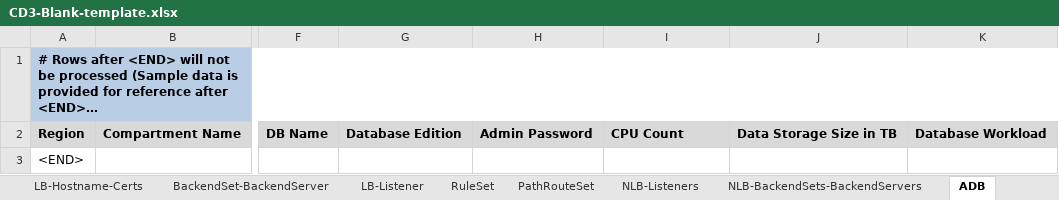
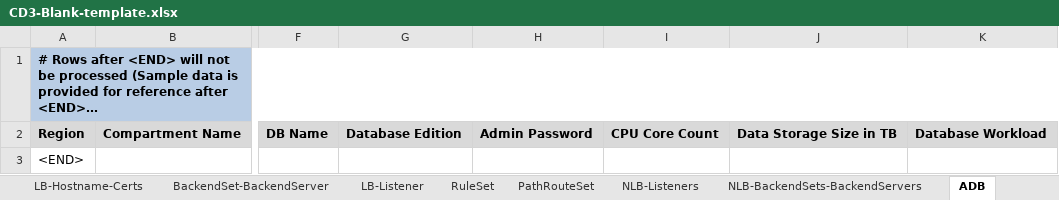
Before and after one commit to oracle-devrel/cd3-automation-toolkit, an Excel workbook: oci_tools/cd3_automation_toolkit/example/CD3-Blank-template.xlsx, sheet ADB, drawn as a sheet; only a part is shown, gaps mark what is left out; long unchanged cells end in …; values as stored, in another font and other column widths than the file's, no borders; the diff names each change by its address in the sheet, - before the commit and + after, or states it on an @@ line.

Commit message:
network.md and excel sheets CPU Core Count

```diff
--- a/oci_tools/cd3_automation_toolkit/example/CD3-Blank-template.xlsx (sheet ADB)
+++ b/oci_tools/cd3_automation_toolkit/example/CD3-Blank-template.xlsx (sheet ADB)
-I2: CPU Count
+I2: CPU Core Count
```
Also changed, not shown: oci_tools/cd3_automation_toolkit/example/CD3-HubSpoke-template.xlsx, oci_tools/cd3_automation_toolkit/example/CD3-SingleVCN-template.xlsx, 1 other file.
